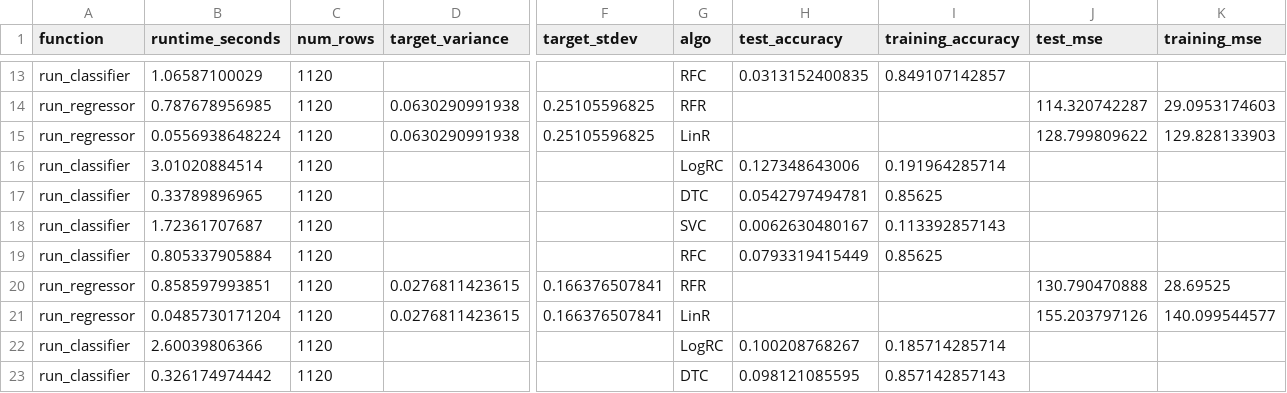
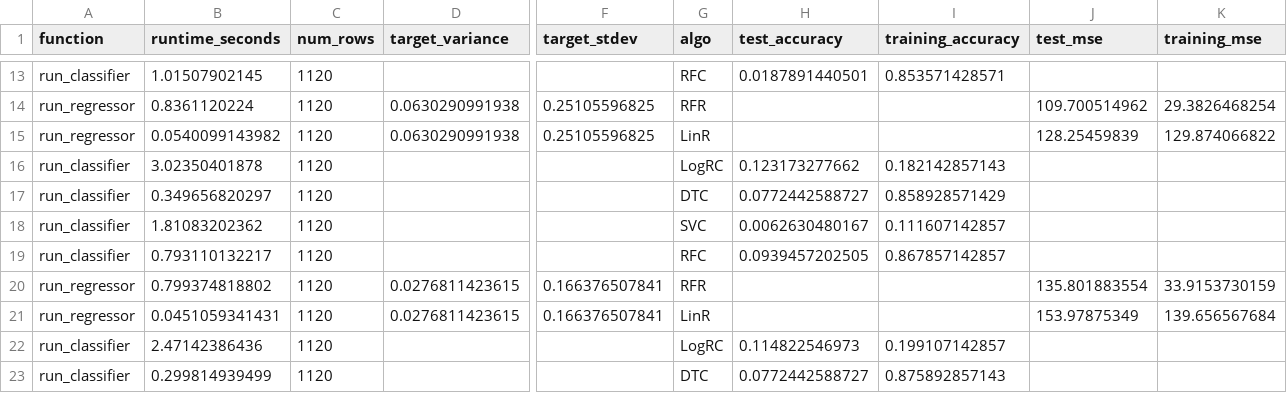
Before and after one commit to jmftrindade/6.830-project, a CSV file: experiment_logs/20161123-numerical-all.csv, drawn as a sheet; only a part is shown, gaps mark what is left out; the diff covers the shown part only; the diff names each change by its address in the sheet, - before the commit and + after, or states it on an @@ line.

```diff
--- a/experiment_logs/20161123-numerical-all.csv
+++ b/experiment_logs/20161123-numerical-all.csv
-B13 (runtime_seconds): 1.06587100029
+B13 (runtime_seconds): 1.01507902145
-H13 (test_accuracy): 0.0313152400835
+H13 (test_accuracy): 0.0187891440501
-I13 (training_accuracy): 0.849107142857
+I13 (training_accuracy): 0.853571428571
-B14 (runtime_seconds): 0.787678956985
+B14 (runtime_seconds): 0.8361120224
-J14 (test_mse): 114.320742287
+J14 (test_mse): 109.700514962
-K14 (training_mse): 29.0953174603
+K14 (training_mse): 29.3826468254
-B15 (runtime_seconds): 0.0556938648224
+B15 (runtime_seconds): 0.0540099143982
-J15 (test_mse): 128.799809622
+J15 (test_mse): 128.25459839
-K15 (training_mse): 129.828133903
+K15 (training_mse): 129.874066822
-B16 (runtime_seconds): 3.01020884514
+B16 (runtime_seconds): 3.02350401878
-H16 (test_accuracy): 0.127348643006
+H16 (test_accuracy): 0.123173277662
-I16 (training_accuracy): 0.191964285714
+I16 (training_accuracy): 0.182142857143
-B17 (runtime_seconds): 0.33789896965
+B17 (runtime_seconds): 0.349656820297
-H17 (test_accuracy): 0.0542797494781
+H17 (test_accuracy): 0.0772442588727
-I17 (training_accuracy): 0.85625
+I17 (training_accuracy): 0.858928571429
-B18 (runtime_seconds): 1.72361707687
+B18 (runtime_seconds): 1.81083202362
-I18 (training_accuracy): 0.113392857143
+I18 (training_accuracy): 0.111607142857
-B19 (runtime_seconds): 0.805337905884
+B19 (runtime_seconds): 0.793110132217
-H19 (test_accuracy): 0.0793319415449
+H19 (test_accuracy): 0.0939457202505
-I19 (training_accuracy): 0.85625
+I19 (training_accuracy): 0.867857142857
-B20 (runtime_seconds): 0.858597993851
+B20 (runtime_seconds): 0.799374818802
-J20 (test_mse): 130.790470888
+J20 (test_mse): 135.801883554
-K20 (training_mse): 28.69525
+K20 (training_mse): 33.9153730159
-B21 (runtime_seconds): 0.0485730171204
+B21 (runtime_seconds): 0.0451059341431
-J21 (test_mse): 155.203797126
+J21 (test_mse): 153.97875349
-K21 (training_mse): 140.099544577
+K21 (training_mse): 139.656567684
-B22 (runtime_seconds): 2.60039806366
+B22 (runtime_seconds): 2.47142386436
-H22 (test_accuracy): 0.100208768267
+H22 (test_accuracy): 0.114822546973
-I22 (training_accuracy): 0.185714285714
+I22 (training_accuracy): 0.199107142857
-B23 (runtime_seconds): 0.326174974442
+B23 (runtime_seconds): 0.299814939499
-H23 (test_accuracy): 0.098121085595
+H23 (test_accuracy): 0.0772442588727
-I23 (training_accuracy): 0.857142857143
+I23 (training_accuracy): 0.875892857143
```
Also changed, not shown: 163 edited cells elsewhere in this file, experiment_logs/20161123-numerical-red.csv, 20 other files.
